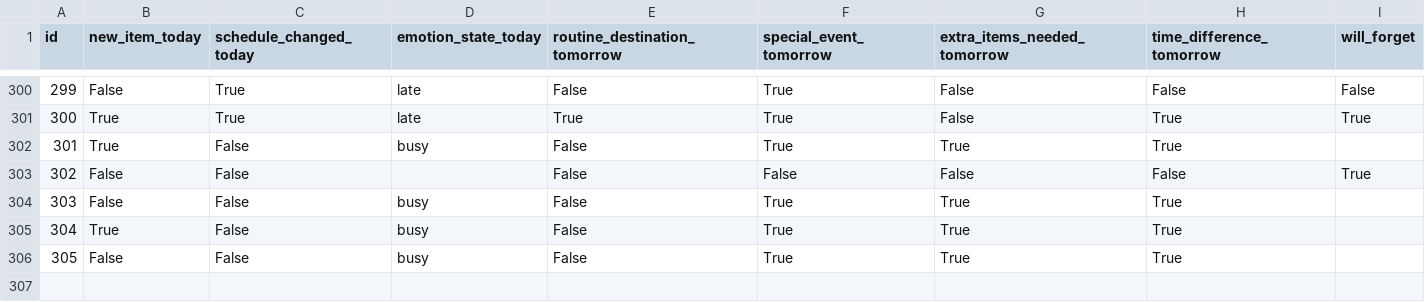
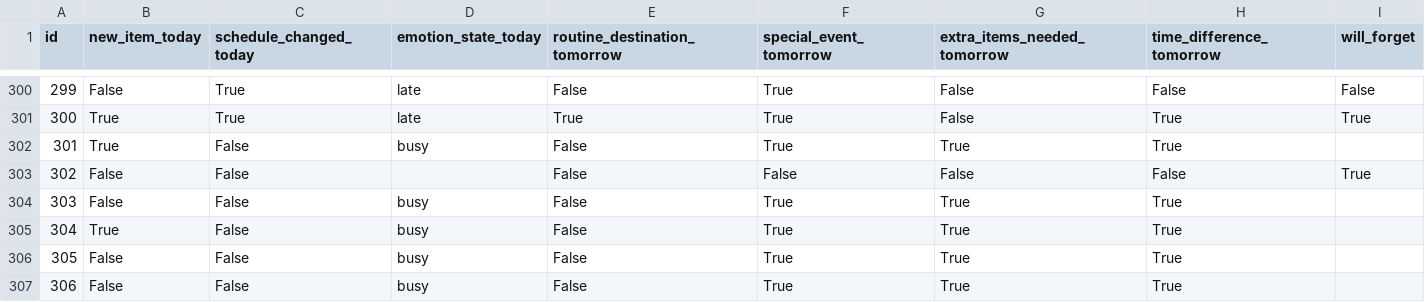
Before and after one commit to iharashuuji/portfolio, a CSV file: exports/logs.csv, drawn as a sheet; only a part is shown, gaps mark what is left out.

```diff
--- a/exports/logs.csv
+++ b/exports/logs.csv
@@ -306 +306,2 @@ id,new_item_today,schedule_changed_today,emotion_state_today,routine_destination
 305,False,False,busy,False,True,True,True,
+306,False,False,busy,False,True,True,True,
```
Also changed, not shown: 7 other files.
